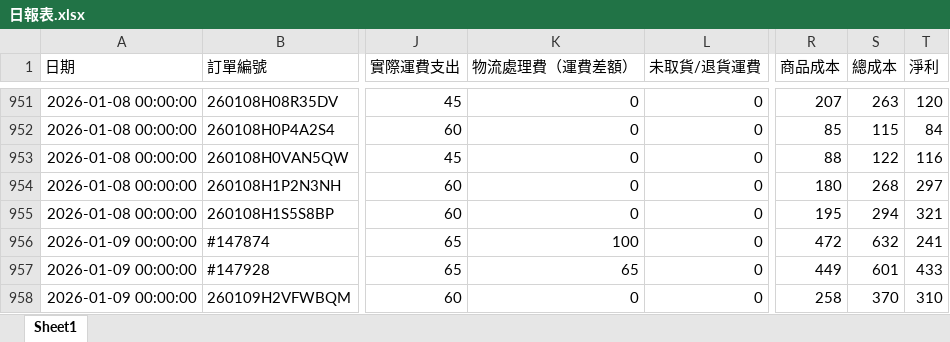
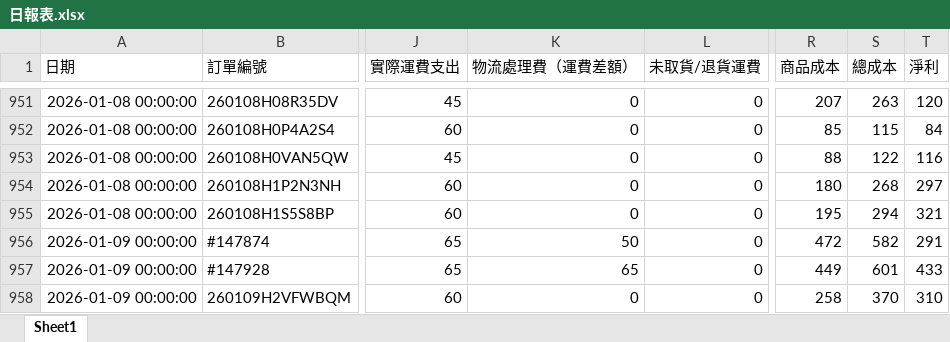
Before and after one commit to lee2nd/e-commerce-ERP-system-streamlit-app, an Excel workbook: data/日報表.xlsx, sheet Sheet1, drawn as a sheet; only a part is shown, gaps mark what is left out; values as stored, in another font and other column widths than the file's, no borders; the diff names each change by its address in the sheet, - before the commit and + after, or states it on an @@ line.

Commit message:
chore: update 日報表.xlsx

```diff
--- a/data/日報表.xlsx (sheet Sheet1)
+++ b/data/日報表.xlsx (sheet Sheet1)
-K956 (物流處理費（運費差額）): 100
+K956 (物流處理費（運費差額）): 50
-S956 (總成本): 632
+S956 (總成本): 582
-T956 (淨利): 241
+T956 (淨利): 291
```
